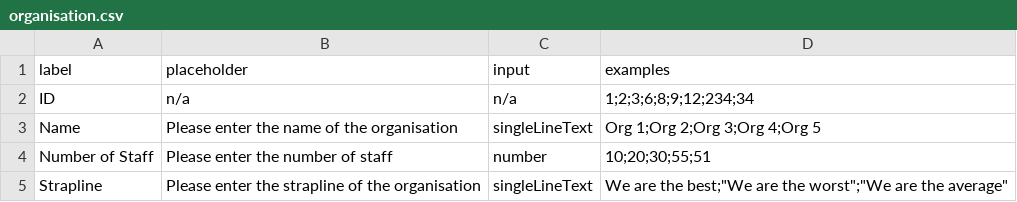
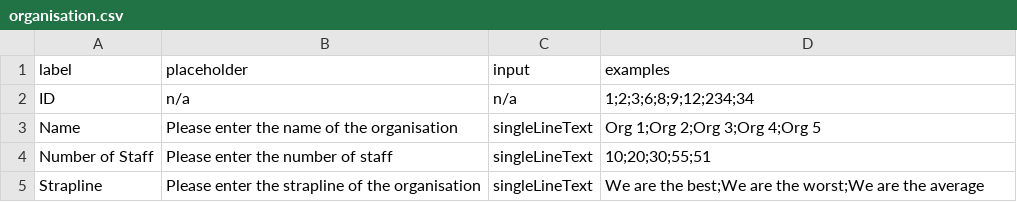
Before and after one commit to MJeorrett/wordey-wires, a CSV file: demo/fields/organisation.csv, drawn as a sheet.

```diff
--- a/demo/fields/organisation.csv
+++ b/demo/fields/organisation.csv
@@ -3,3 +3,3 @@ ID, n/a, n/a, 1;2;3;6;8;9;12;234;34
 Name, Please enter the name of the organisation, singleLineText, Org 1;Org 2;Org 3;Org 4;Org 5
-Number of Staff, Please enter the number of staff, number, 10;20;30;55;51
-Strapline, Please enter the strapline of the organisation, singleLineText, "We are the best";"We are the worst";"We are the average"
+Number of Staff, Please enter the number of staff, singleLineText, 10;20;30;55;51
+Strapline, Please enter the strapline of the organisation, singleLineText, We are the best;We are the worst;We are the average
```
Also changed, not shown: 9 other files.
